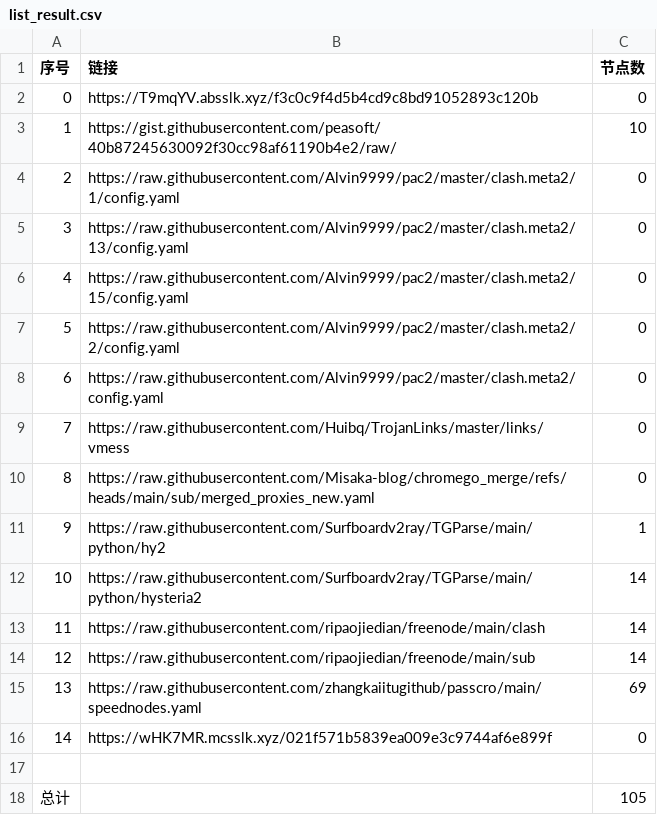
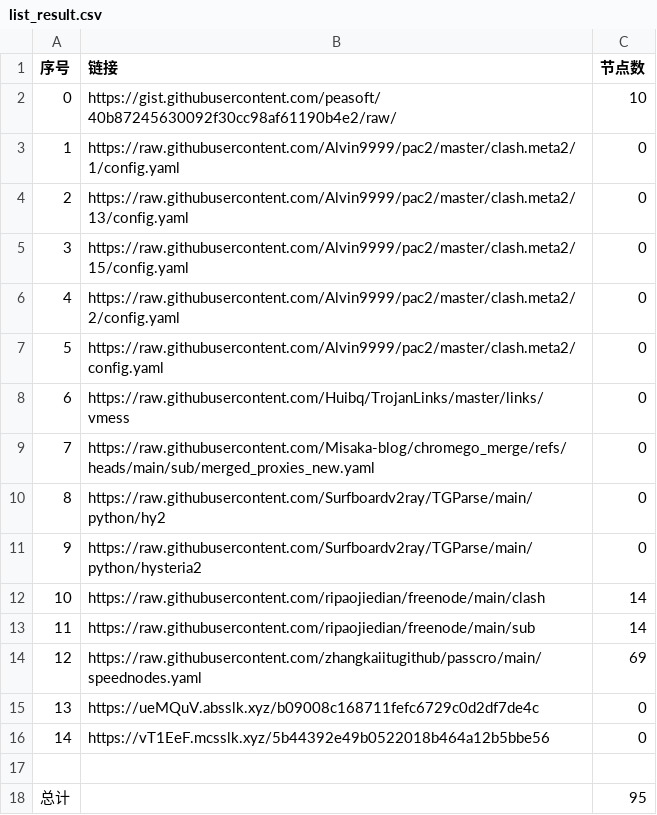
Before and after one commit to this-ooo/nmw, a CSV file: list_result.csv, drawn as a sheet; removed rows and columns are numbered as before the commit, all else as after; the diff names each change by its address in the sheet, - before the commit and + after, or states it on an @@ line.

```diff
--- a/list_result.csv
+++ b/list_result.csv
-row 2: 0 | https://T9mqYV.absslk.xyz/f3c0c9f4d5b4cd9c8bd91052893c120b | 0
@@ column A (序号) renumbered between rows 2 and 15 @@
-C10 (节点数): 1
+C10 (节点数): 0
-C11 (节点数): 14
+C11 (节点数): 0
-B15 (链接): https://wHK7MR.mcsslk.xyz/021f571b5839ea009e3c9744af6e899f
+B15 (链接): https://ueMQuV.absslk.xyz/b09008c168711fefc6729c0d2df7de4c
+row 16: 14 | https://vT1EeF.mcsslk.xyz/5b44392e49b0522018b464a12b5bbe56 | 0
-C18 (节点数): 105
+C18 (节点数): 95
```
Also changed, not shown: 8 other files.
